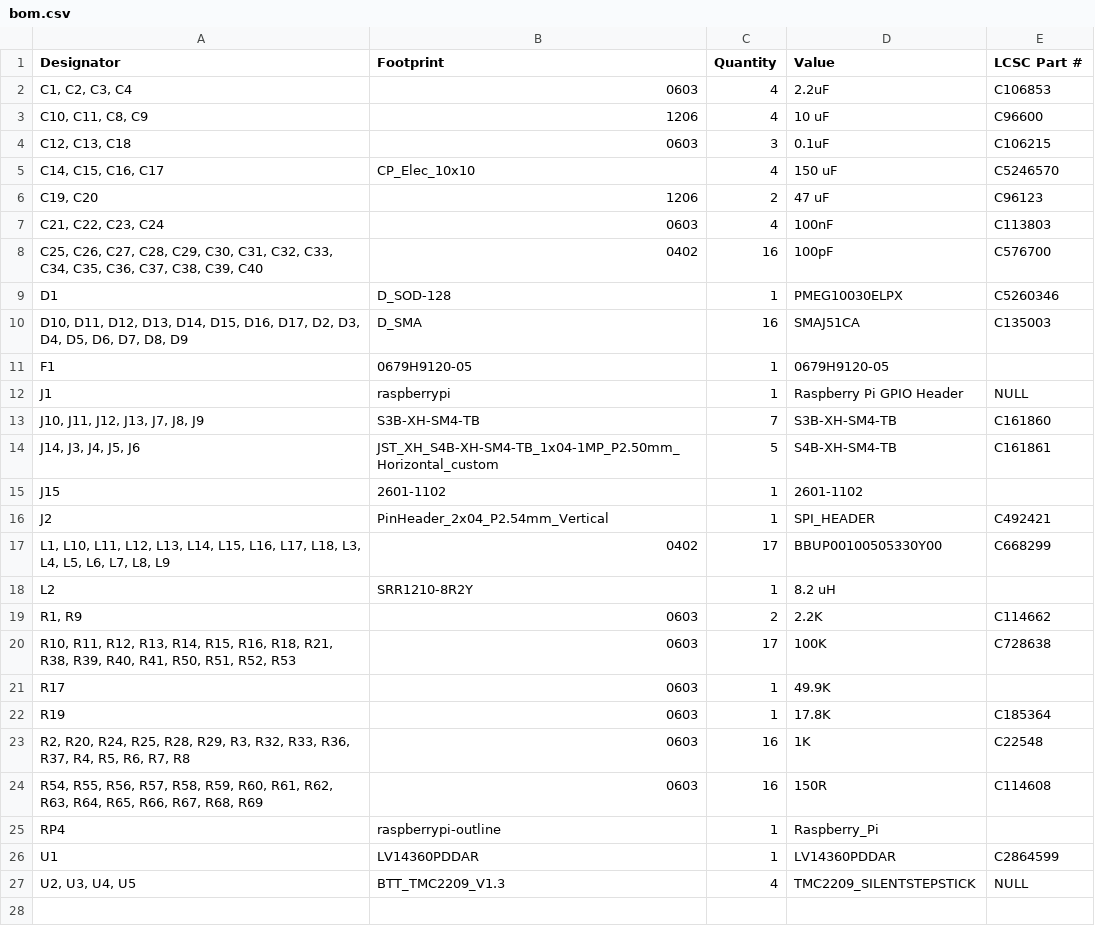
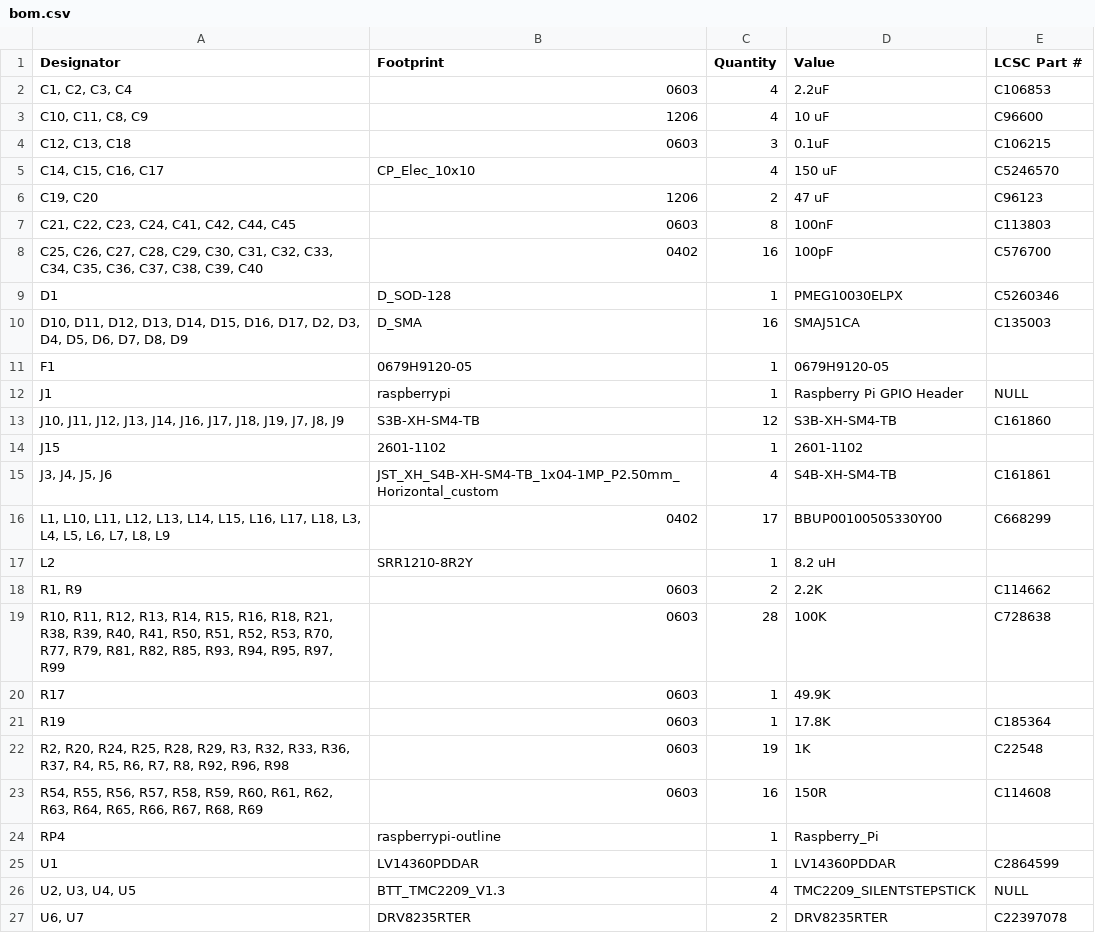
Before and after one commit to Rack-Robotics/Betta-Wire-V1.0, a CSV file: circuit-boards/rack-controller-V1.0/production/bom.csv, drawn as a sheet.

```diff
--- a/circuit-boards/rack-controller-V1.0/production/bom.csv
+++ b/circuit-boards/rack-controller-V1.0/production/bom.csv
@@ -6,3 +6,3 @@
 "C19, C20",1206,2,47 uF,C96123
-"C21, C22, C23, C24",0603,4,100nF,C113803
+"C21, C22, C23, C24, C41, C42, C44, C45",0603,8,100nF,C113803
 "C25, C26, C27, C28, C29, C30, C31, C32, C33, C34, C35, C36, C37, C38, C39, C40",0402,16,100pF,C576700
@@ -12,6 +12,5 @@ F1,0679H9120-05,1,0679H9120-05,
 J1,raspberrypi,1,Raspberry Pi GPIO Header,NULL
-"J10, J11, J12, J13, J7, J8, J9",S3B-XH-SM4-TB,7,S3B-XH-SM4-TB,C161860
-"J14, J3, J4, J5, J6",JST_XH_S4B-XH-SM4-TB_1x04-1MP_P2.50mm_Horizontal_custom,5,S4B-XH-SM4-TB,C161861
+"J10, J11, J12, J13, J14, J16, J17, J18, J19, J7, J8, J9",S3B-XH-SM4-TB,12,S3B-XH-SM4-TB,C161860
 J15,2601-1102,1,2601-1102,
-J2,PinHeader_2x04_P2.54mm_Vertical,1,SPI_HEADER,C492421
+"J3, J4, J5, J6",JST_XH_S4B-XH-SM4-TB_1x04-1MP_P2.50mm_Horizontal_custom,4,S4B-XH-SM4-TB,C161861
 "L1, L10, L11, L12, L13, L14, L15, L16, L17, L18, L3, L4, L5, L6, L7, L8, L9",0402,17,BBUP00100505330Y00,C668299
@@ -19,6 +18,6 @@ L2,SRR1210-8R2Y,1,8.2 uH,
 "R1, R9",0603,2,2.2K,C114662
-"R10, R11, R12, R13, R14, R15, R16, R18, R21, R38, R39, R40, R41, R50, R51, R52, R53",0603,17,100K,C728638
+"R10, R11, R12, R13, R14, R15, R16, R18, R21, R38, R39, R40, R41, R50, R51, R52, R53, R70, R77, R79, R81, R82, R85, R93, R94, R95, R97, R99",0603,28,100K,C728638
 R17,0603,1,49.9K,
 R19,0603,1,17.8K,C185364
-"R2, R20, R24, R25, R28, R29, R3, R32, R33, R36, R37, R4, R5, R6, R7, R8",0603,16,1K,C22548
+"R2, R20, R24, R25, R28, R29, R3, R32, R33, R36, R37, R4, R5, R6, R7, R8, R92, R96, R98",0603,19,1K,C22548
 "R54, R55, R56, R57, R58, R59, R60, R61, R62, R63, R64, R65, R66, R67, R68, R69",0603,16,150R,C114608
@@ -27 +26,2 @@ U1,LV14360PDDAR,1,LV14360PDDAR,C2864599
 "U2, U3, U4, U5",BTT_TMC2209_V1.3,4,TMC2209_SILENTSTEPSTICK,NULL
+"U6, U7",DRV8235RTER,2,DRV8235RTER,C22397078
```
Also changed, not shown: circuit-boards/rack-controller-V1.0/production/designators.csv, circuit-boards/rack-controller-V1.0/production/positions.csv, 6 other files.
